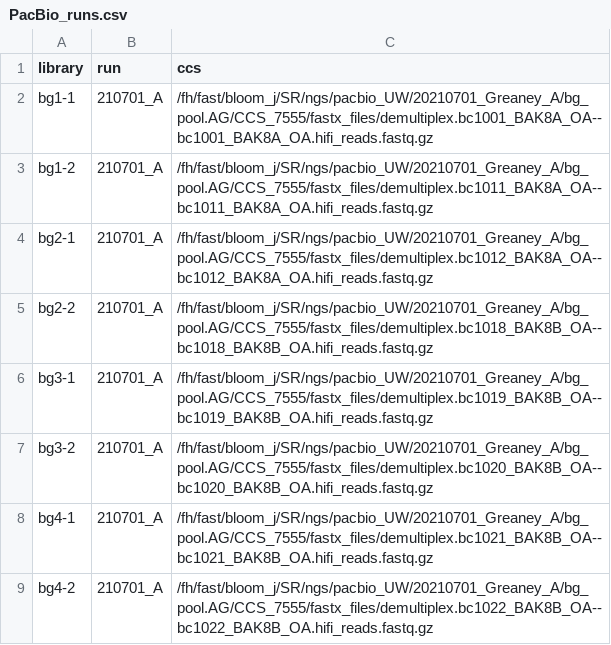
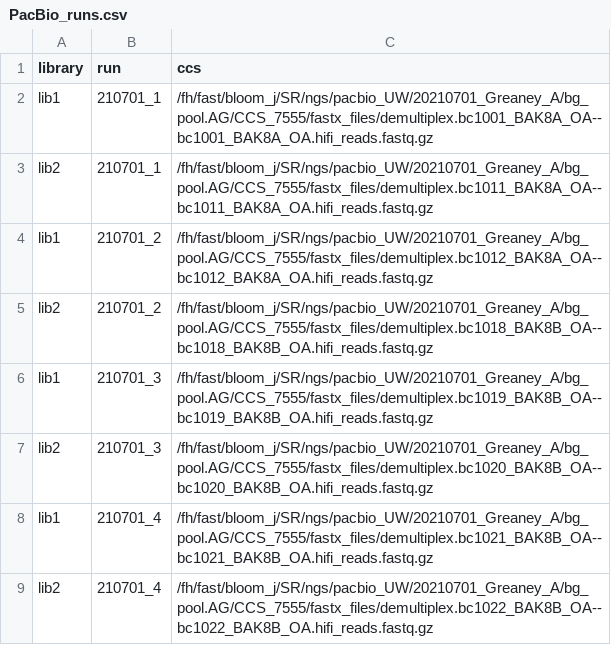
Before and after one commit to jbloomlab/SARS-CoV-2-RBD_DMS_variants, a CSV file: data/PacBio_runs.csv, drawn as a sheet.

```diff
--- a/data/PacBio_runs.csv
+++ b/data/PacBio_runs.csv
@@ -1,9 +1,9 @@
 library,run,ccs
-bg1-1,210701_A,/fh/fast/bloom_j/SR/ngs/pacbio_UW/20210701_Greaney_A/bg_pool.AG/CCS_7555/fastx_files/demultiplex.bc1001_BAK8A_OA--bc1001_BAK8A_OA.hifi_reads.fastq.gz
-bg1-2,210701_A,/fh/fast/bloom_j/SR/ngs/pacbio_UW/20210701_Greaney_A/bg_pool.AG/CCS_7555/fastx_files/demultiplex.bc1011_BAK8A_OA--bc1011_BAK8A_OA.hifi_reads.fastq.gz
-bg2-1,210701_A,/fh/fast/bloom_j/SR/ngs/pacbio_UW/20210701_Greaney_A/bg_pool.AG/CCS_7555/fastx_files/demultiplex.bc1012_BAK8A_OA--bc1012_BAK8A_OA.hifi_reads.fastq.gz
-bg2-2,210701_A,/fh/fast/bloom_j/SR/ngs/pacbio_UW/20210701_Greaney_A/bg_pool.AG/CCS_7555/fastx_files/demultiplex.bc1018_BAK8B_OA--bc1018_BAK8B_OA.hifi_reads.fastq.gz
-bg3-1,210701_A,/fh/fast/bloom_j/SR/ngs/pacbio_UW/20210701_Greaney_A/bg_pool.AG/CCS_7555/fastx_files/demultiplex.bc1019_BAK8B_OA--bc1019_BAK8B_OA.hifi_reads.fastq.gz
-bg3-2,210701_A,/fh/fast/bloom_j/SR/ngs/pacbio_UW/20210701_Greaney_A/bg_pool.AG/CCS_7555/fastx_files/demultiplex.bc1020_BAK8B_OA--bc1020_BAK8B_OA.hifi_reads.fastq.gz
-bg4-1,210701_A,/fh/fast/bloom_j/SR/ngs/pacbio_UW/20210701_Greaney_A/bg_pool.AG/CCS_7555/fastx_files/demultiplex.bc1021_BAK8B_OA--bc1021_BAK8B_OA.hifi_reads.fastq.gz
-bg4-2,210701_A,/fh/fast/bloom_j/SR/ngs/pacbio_UW/20210701_Greaney_A/bg_pool.AG/CCS_7555/fastx_files/demultiplex.bc1022_BAK8B_OA--bc1022_BAK8B_OA.hifi_reads.fastq.gz
+lib1,210701_1,/fh/fast/bloom_j/SR/ngs/pacbio_UW/20210701_Greaney_A/bg_pool.AG/CCS_7555/fastx_files/demultiplex.bc1001_BAK8A_OA--bc1001_BAK8A_OA.hifi_reads.fastq.gz
+lib2,210701_1,/fh/fast/bloom_j/SR/ngs/pacbio_UW/20210701_Greaney_A/bg_pool.AG/CCS_7555/fastx_files/demultiplex.bc1011_BAK8A_OA--bc1011_BAK8A_OA.hifi_reads.fastq.gz
+lib1,210701_2,/fh/fast/bloom_j/SR/ngs/pacbio_UW/20210701_Greaney_A/bg_pool.AG/CCS_7555/fastx_files/demultiplex.bc1012_BAK8A_OA--bc1012_BAK8A_OA.hifi_reads.fastq.gz
+lib2,210701_2,/fh/fast/bloom_j/SR/ngs/pacbio_UW/20210701_Greaney_A/bg_pool.AG/CCS_7555/fastx_files/demultiplex.bc1018_BAK8B_OA--bc1018_BAK8B_OA.hifi_reads.fastq.gz
+lib1,210701_3,/fh/fast/bloom_j/SR/ngs/pacbio_UW/20210701_Greaney_A/bg_pool.AG/CCS_7555/fastx_files/demultiplex.bc1019_BAK8B_OA--bc1019_BAK8B_OA.hifi_reads.fastq.gz
+lib2,210701_3,/fh/fast/bloom_j/SR/ngs/pacbio_UW/20210701_Greaney_A/bg_pool.AG/CCS_7555/fastx_files/demultiplex.bc1020_BAK8B_OA--bc1020_BAK8B_OA.hifi_reads.fastq.gz
+lib1,210701_4,/fh/fast/bloom_j/SR/ngs/pacbio_UW/20210701_Greaney_A/bg_pool.AG/CCS_7555/fastx_files/demultiplex.bc1021_BAK8B_OA--bc1021_BAK8B_OA.hifi_reads.fastq.gz
+lib2,210701_4,/fh/fast/bloom_j/SR/ngs/pacbio_UW/20210701_Greaney_A/bg_pool.AG/CCS_7555/fastx_files/demultiplex.bc1022_BAK8B_OA--bc1022_BAK8B_OA.hifi_reads.fastq.gz
```
Also changed, not shown: 1 other file.
